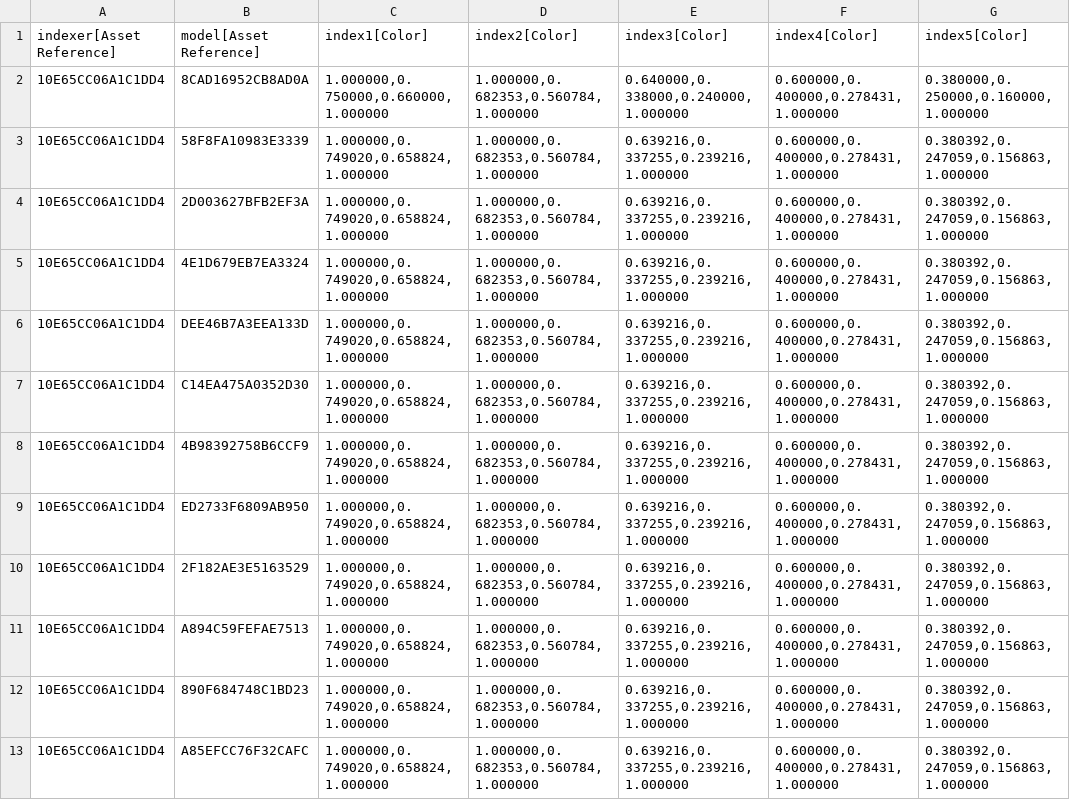
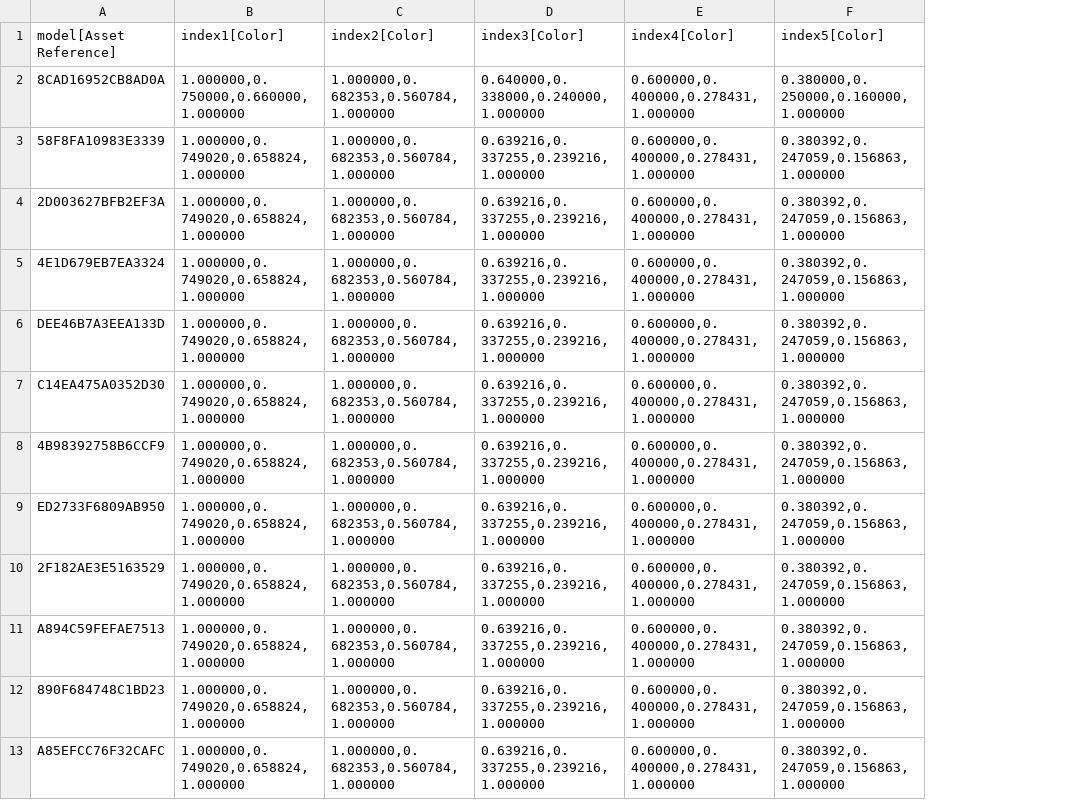
Before and after one commit to zcanann/Solstice, a CSV file: Data/DataTables/SkinColorsTable_A.csv, drawn as a sheet; only a part is shown; the diff names each change by its address in the sheet, - before the commit and + after, or states it on an @@ line.

```diff
--- a/Data/DataTables/SkinColorsTable_A.csv
+++ b/Data/DataTables/SkinColorsTable_A.csv
-column A (indexer[Asset Reference]), rows 2-13: all 10E65CC06A1C1DD4
```
Also changed, not shown: Data/DataTables/CharacterModelsTable_A.csv, Data/DataTables/CharacterSchemaTable_A.csv, 22 other files.
